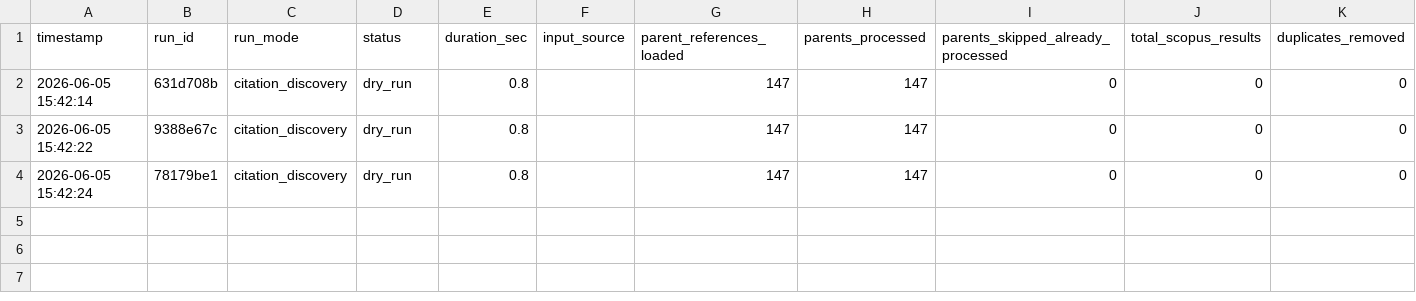
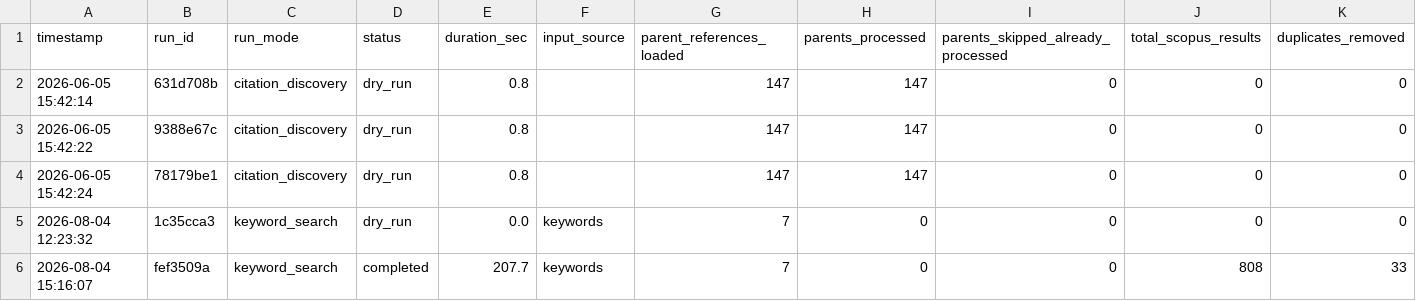
Before and after one commit to balandongiv/academic_paper_maker, a CSV file: setting/scopus_setup/run_history.csv, drawn as a sheet; only a part is shown; rows hold the shown columns only; the diff names each change by its address in the sheet, - before the commit and + after, or states it on an @@ line.

```diff
--- a/setting/scopus_setup/run_history.csv
+++ b/setting/scopus_setup/run_history.csv
+row 5: 2026-08-04 12:23:32 | 1c35cca3 | keyword_search | dry_run | 0.0 | keywords | 7 | 0 | 0 | 0 | 0
+row 6: 2026-08-04 15:16:07 | fef3509a | keyword_search | completed | 207.7 | keywords | 7 | 0 | 0 | 808 | 33
```
Also changed, not shown: 6 other files.
